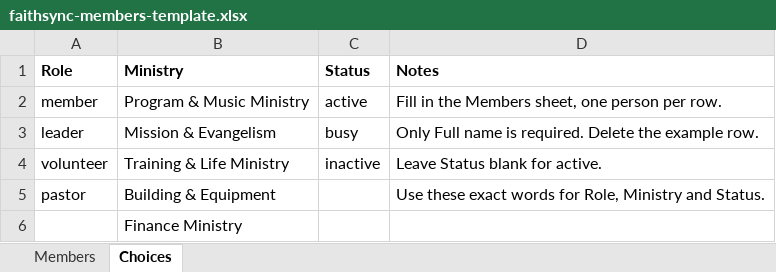
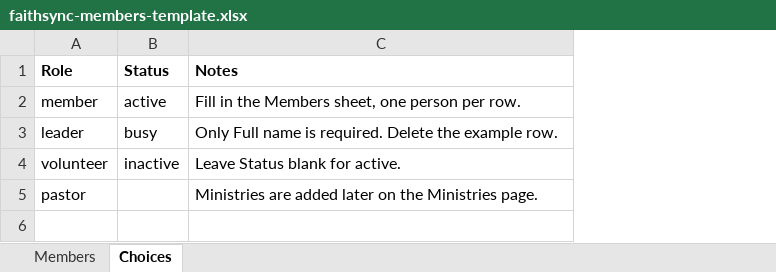
Before and after one commit to CloakedZay/ChMS, an Excel workbook: public/templates/faithsync-members-template.xlsx, sheet Choices, drawn as a sheet; values as stored, in another font and other column widths than the file's, no borders; removed rows and columns are numbered as before the commit, all else as after; the diff names each change by its address in the sheet, - before the commit and + after, or states it on an @@ line.

```diff
--- a/public/templates/faithsync-members-template.xlsx (sheet Choices)
+++ b/public/templates/faithsync-members-template.xlsx (sheet Choices)
-column B (Ministry), rows 2-5: Program & Music Ministry | Mission & Evangelism | Training & Life Ministry | Building & Equipment
-C5 (Notes): Use these exact words for Role, Ministry and Status.
+C5 (Notes): Ministries are added later on the Ministries page.
-row 6:  | Finance Ministry
```
Also changed, not shown: sheet Members, 8 other files.
